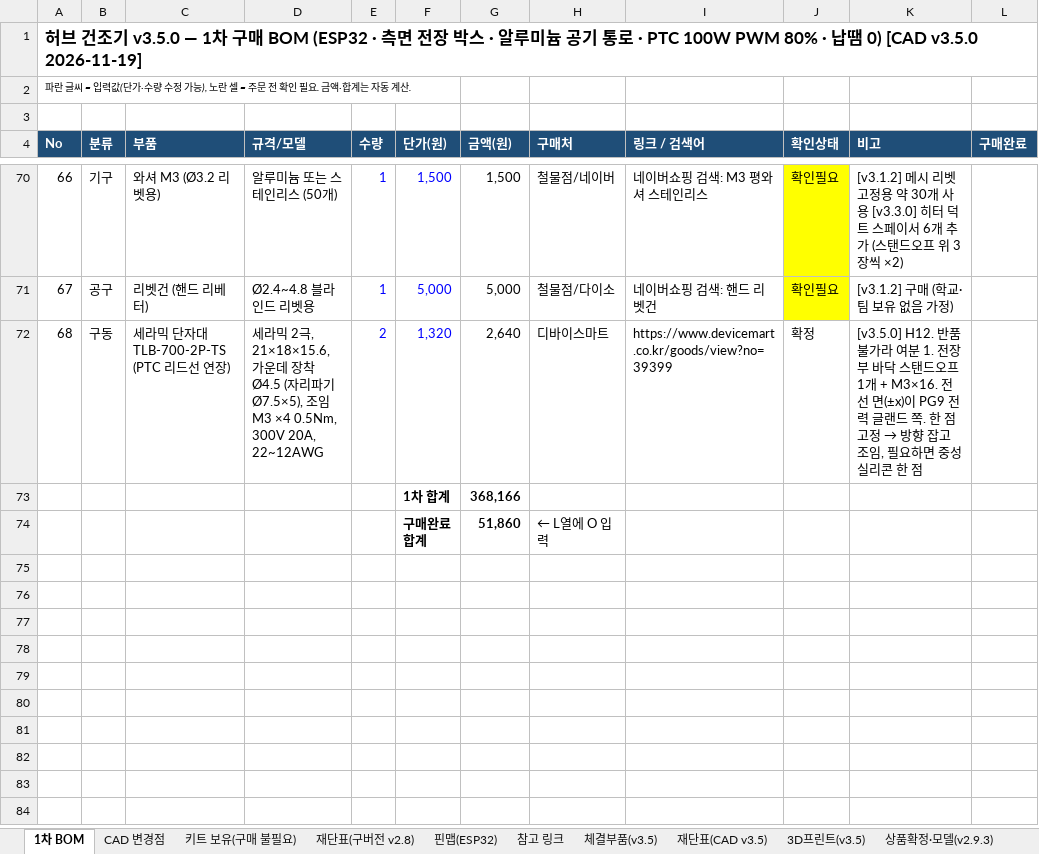
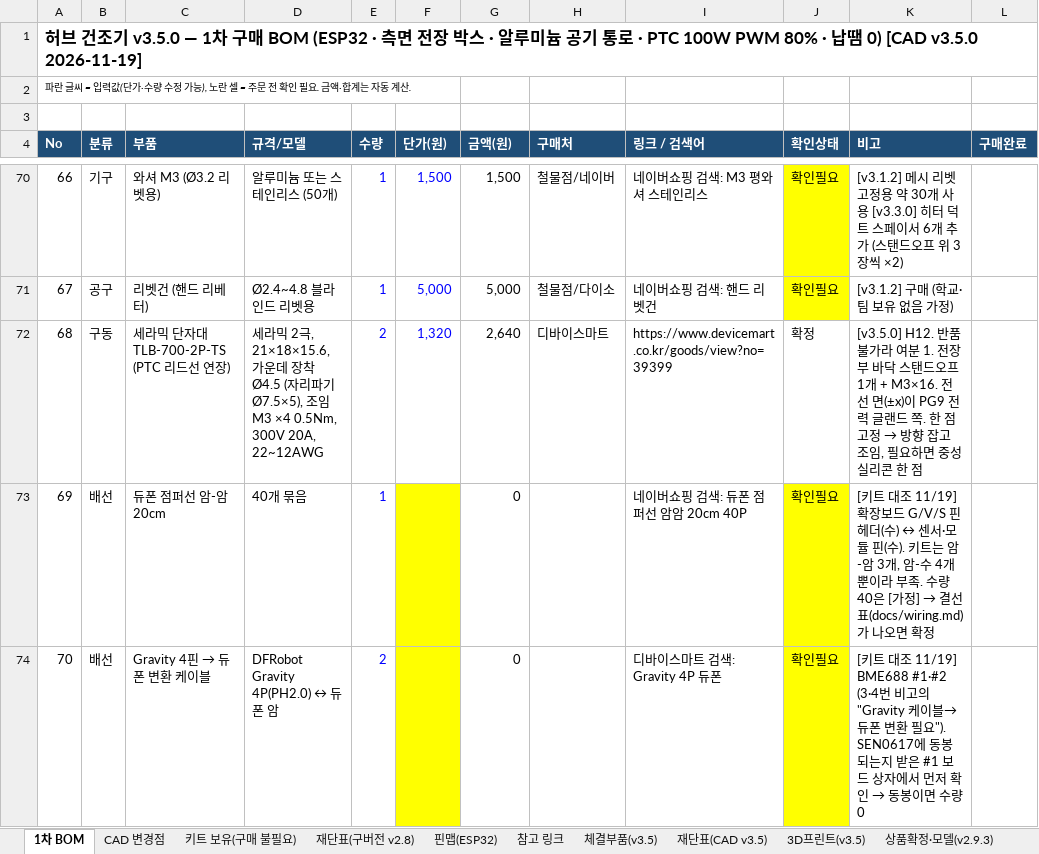
Before and after one commit to bapuri-commits/herb-dryer, an Excel workbook: bom/herb_dryer_BOM.xlsx, sheet 1차 BOM, drawn as a sheet; only a part is shown, gaps mark what is left out; the shorter side is filled out with more unchanged rows; values as stored, in another font and other column widths than the file's, no borders; removed rows and columns are numbered as before the commit, all else as after; the diff covers the shown part only; the diff names each change by its address in the sheet, - before the commit and + after, or states it on an @@ line.

```diff
--- a/bom/herb_dryer_BOM.xlsx (sheet 1차 BOM)
+++ b/bom/herb_dryer_BOM.xlsx (sheet 1차 BOM)
-row 73:  |  |  |  |  | 1차 합계 | 368,166
+row 73: 69 | 배선 | 듀폰 점퍼선 암-암 20cm | 40개 묶음 | 1 |  | 0 |  | 네이버쇼핑 검색: 듀폰 점퍼선 암암 20cm 40P | 확인필요 | [키트 대조 11/19] 확장보드 G/V/S 핀헤더(수) ↔ 센서·모듈 핀(수). 키트는 암-암 3개, 암-수 4개뿐이라 부족. 수량 40은 [가정] → 결선표(docs/wiring.md)가 나오면 확정
+row 74: 70 | 배선 | Gravity 4핀 → 듀폰 변환 케이블 | DFRobot Gravity 4P(PH2.0) ↔ 듀폰 암 | 2 |  | 0 |  | 디바이스마트 검색: Gravity 4P 듀폰 | 확인필요 | [키트 대조 11/19] BME688 #1·#2 (3·4번 비고의 "Gravity 케이블→듀폰 변환 필요"). SEN0617에 동봉되는지 받은 #1 보드 상자에서 먼저 확인 → 동봉이면 수량 0
```
Also changed, not shown: 3 added rows, 6 edited cells and cell formats elsewhere in this sheet, sheet 키트 보유(구매 불필요), formulas that keep their value, 1 other file.
